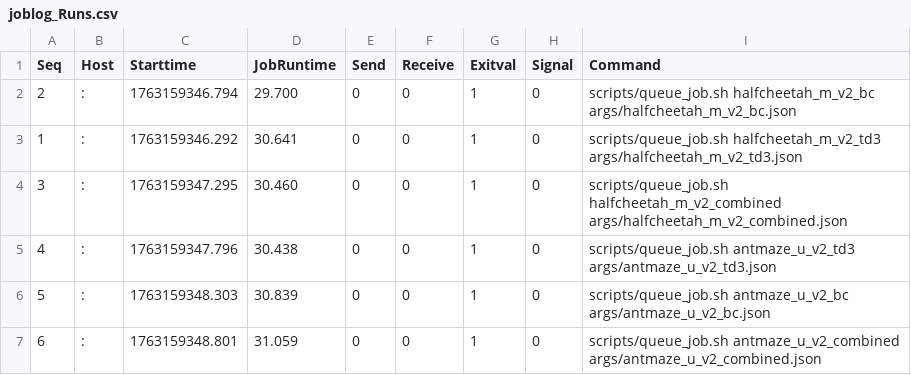
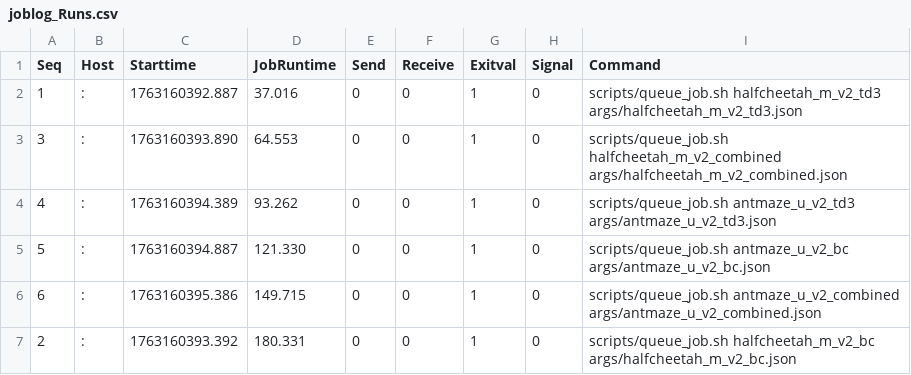
Before and after one commit to GeorginaNouli/safe_off2on, a CSV file: joblog_Runs.csv, drawn as a sheet.

```diff
--- a/joblog_Runs.csv
+++ b/joblog_Runs.csv
@@ -1,7 +1,7 @@
 Seq	Host	Starttime	JobRuntime	Send	Receive	Exitval	Signal	Command
-2	:	1763159346.794	    29.700	0	0	1	0	scripts/queue_job.sh halfcheetah_m_v2_bc args/halfcheetah_m_v2_bc.json
-1	:	1763159346.292	    30.641	0	0	1	0	scripts/queue_job.sh halfcheetah_m_v2_td3 args/halfcheetah_m_v2_td3.json
-3	:	1763159347.295	    30.460	0	0	1	0	scripts/queue_job.sh halfcheetah_m_v2_combined args/halfcheetah_m_v2_combined.json
-4	:	1763159347.796	    30.438	0	0	1	0	scripts/queue_job.sh antmaze_u_v2_td3 args/antmaze_u_v2_td3.json
-5	:	1763159348.303	    30.839	0	0	1	0	scripts/queue_job.sh antmaze_u_v2_bc args/antmaze_u_v2_bc.json
-6	:	1763159348.801	    31.059	0	0	1	0	scripts/queue_job.sh antmaze_u_v2_combined args/antmaze_u_v2_combined.json
+1	:	1763160392.887	    37.016	0	0	1	0	scripts/queue_job.sh halfcheetah_m_v2_td3 args/halfcheetah_m_v2_td3.json
+3	:	1763160393.890	    64.553	0	0	1	0	scripts/queue_job.sh halfcheetah_m_v2_combined args/halfcheetah_m_v2_combined.json
+4	:	1763160394.389	    93.262	0	0	1	0	scripts/queue_job.sh antmaze_u_v2_td3 args/antmaze_u_v2_td3.json
+5	:	1763160394.887	   121.330	0	0	1	0	scripts/queue_job.sh antmaze_u_v2_bc args/antmaze_u_v2_bc.json
+6	:	1763160395.386	   149.715	0	0	1	0	scripts/queue_job.sh antmaze_u_v2_combined args/antmaze_u_v2_combined.json
+2	:	1763160393.392	   180.331	0	0	1	0	scripts/queue_job.sh halfcheetah_m_v2_bc args/halfcheetah_m_v2_bc.json
```
Also changed, not shown: 1 other file.
